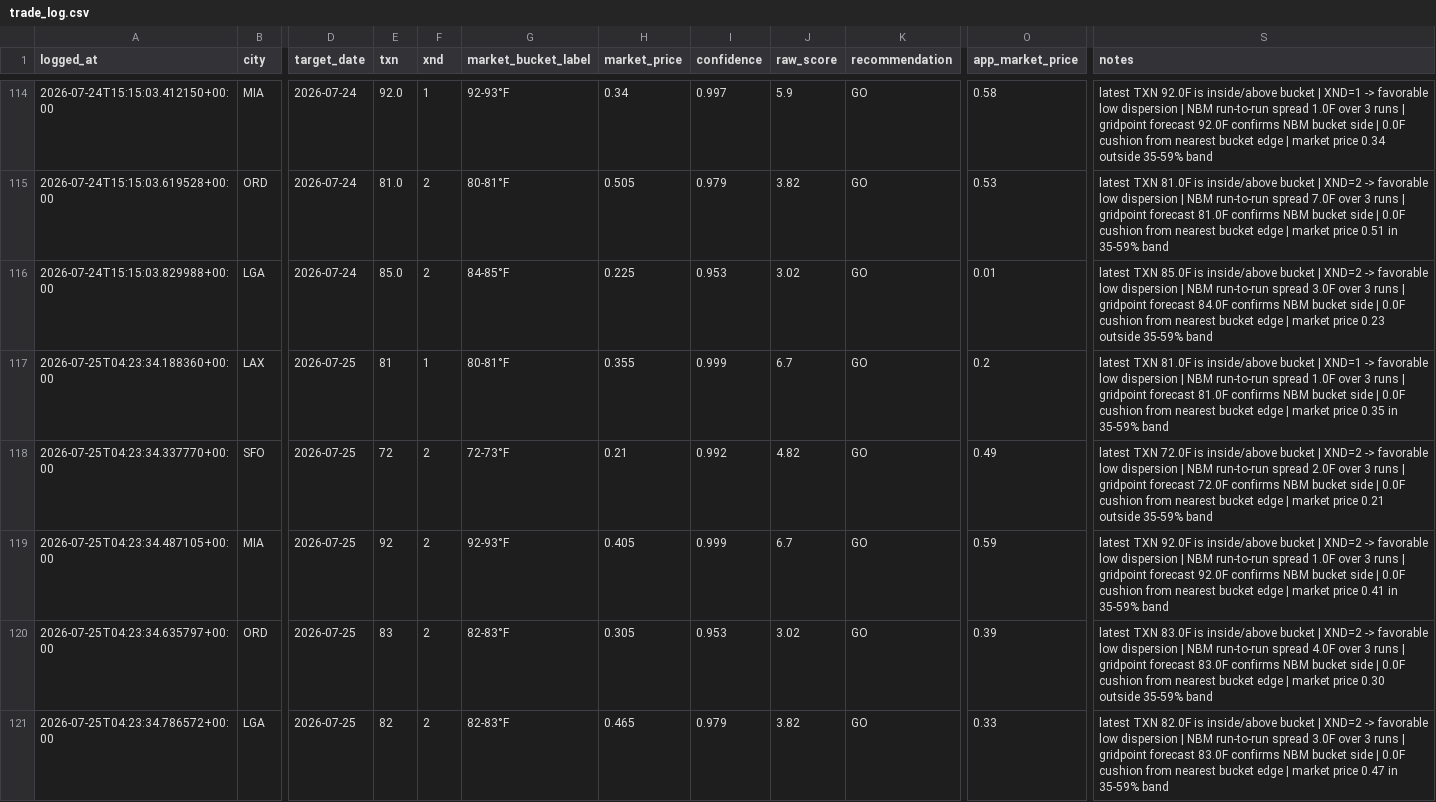
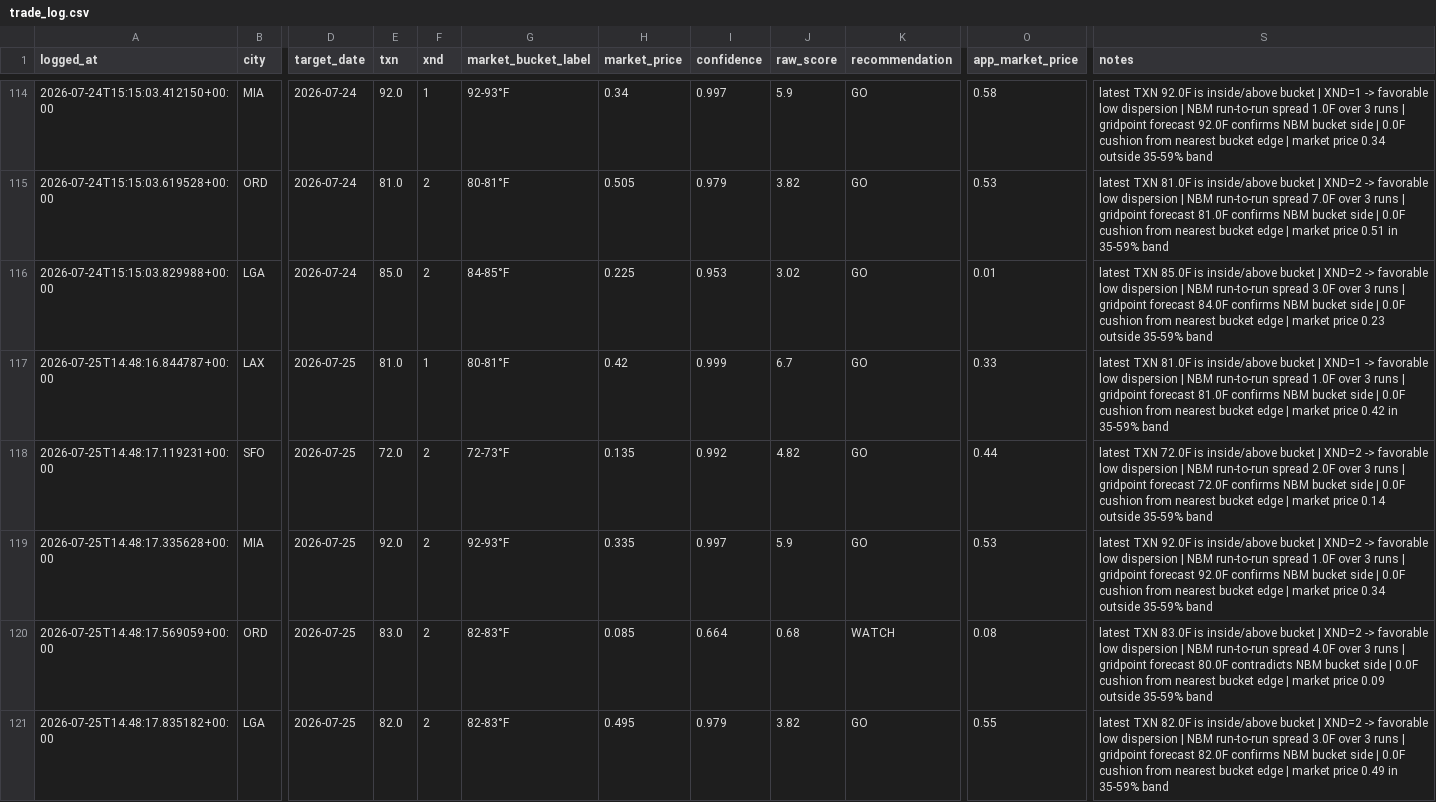
Before and after one commit to sso233x/weather-bot, a CSV file: trade_log.csv, drawn as a sheet; only a part is shown, gaps mark what is left out; the diff names each change by its address in the sheet, - before the commit and + after, or states it on an @@ line.

```diff
--- a/trade_log.csv
+++ b/trade_log.csv
-A117 (logged_at): 2026-07-25T04:23:34.188360+00:00
+A117 (logged_at): 2026-07-25T14:48:16.844787+00:00
-E117 (txn): 81
+E117 (txn): 81.0
-H117 (market_price): 0.355
+H117 (market_price): 0.42
-O117 (app_market_price): 0.2
+O117 (app_market_price): 0.33
-S117 (notes): …market price 0.35 in 35-59%…
+S117 (notes): …market price 0.42 in 35-59%…
-A118 (logged_at): 2026-07-25T04:23:34.337770+00:00
+A118 (logged_at): 2026-07-25T14:48:17.119231+00:00
-E118 (txn): 72
+E118 (txn): 72.0
-H118 (market_price): 0.21
+H118 (market_price): 0.135
-O118 (app_market_price): 0.49
+O118 (app_market_price): 0.44
-S118 (notes): …market price 0.21 outside 35-59%…
+S118 (notes): …market price 0.14 outside 35-59%…
-A119 (logged_at): 2026-07-25T04:23:34.487105+00:00
+A119 (logged_at): 2026-07-25T14:48:17.335628+00:00
-E119 (txn): 92
+E119 (txn): 92.0
-H119 (market_price): 0.405
+H119 (market_price): 0.335
-I119 (confidence): 0.999
+I119 (confidence): 0.997
-J119 (raw_score): 6.7
+J119 (raw_score): 5.9
-O119 (app_market_price): 0.59
+O119 (app_market_price): 0.53
-S119 (notes): …market price 0.41 in 35-59% band
+S119 (notes): …market price 0.34 outside 35-59% band
-A120 (logged_at): 2026-07-25T04:23:34.635797+00:00
+A120 (logged_at): 2026-07-25T14:48:17.569059+00:00
-E120 (txn): 83
+E120 (txn): 83.0
-H120 (market_price): 0.305
+H120 (market_price): 0.085
-I120 (confidence): 0.953
+I120 (confidence): 0.664
-J120 (raw_score): 3.02
+J120 (raw_score): 0.68
-K120 (recommendation): GO
+K120 (recommendation): WATCH
-O120 (app_market_price): 0.39
+O120 (app_market_price): 0.08
-S120 (notes): …gridpoint forecast 83.0F confirms NBM bucket side | 0.0F cushion from nearest bucket edge | market price 0.30 outside 35-59%…
+S120 (notes): …gridpoint forecast 80.0F contradicts NBM bucket side | 0.0F cushion from nearest bucket edge | market price 0.09 outside 35-59%…
-A121 (logged_at): 2026-07-25T04:23:34.786572+00:00
+A121 (logged_at): 2026-07-25T14:48:17.835182+00:00
-E121 (txn): 82
+E121 (txn): 82.0
-H121 (market_price): 0.465
+H121 (market_price): 0.495
-O121 (app_market_price): 0.33
+O121 (app_market_price): 0.55
-S121 (notes): …gridpoint forecast 83.0F confirms NBM bucket side | 0.0F cushion from nearest bucket edge | market price 0.47 in 35-59%…
+S121 (notes): …gridpoint forecast 82.0F confirms NBM bucket side | 0.0F cushion from nearest bucket edge | market price 0.49 in 35-59%…
```
